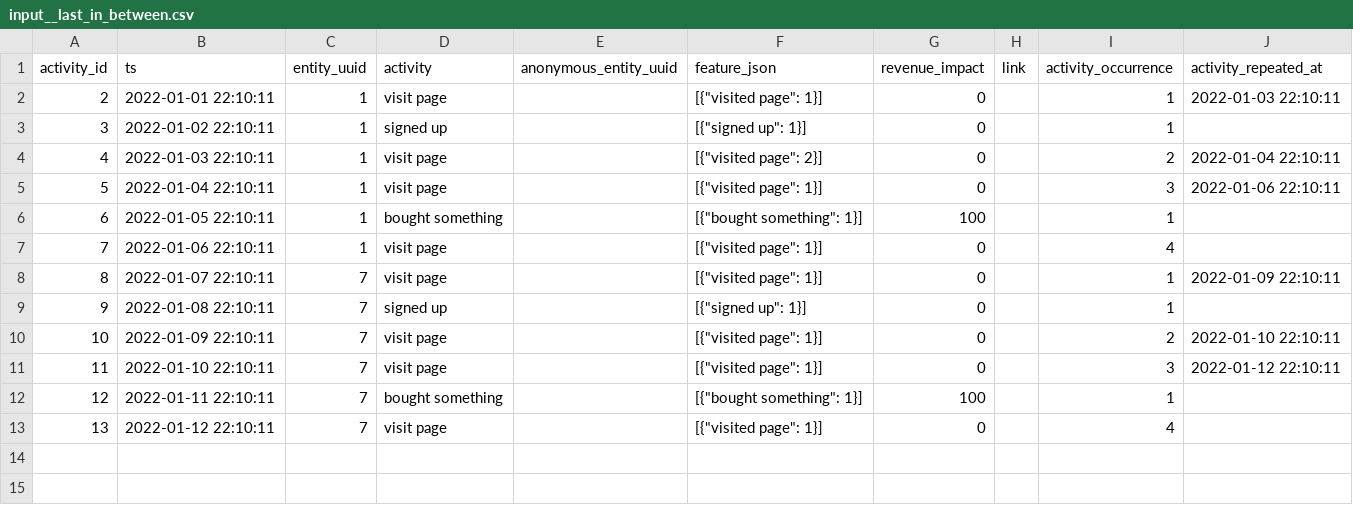
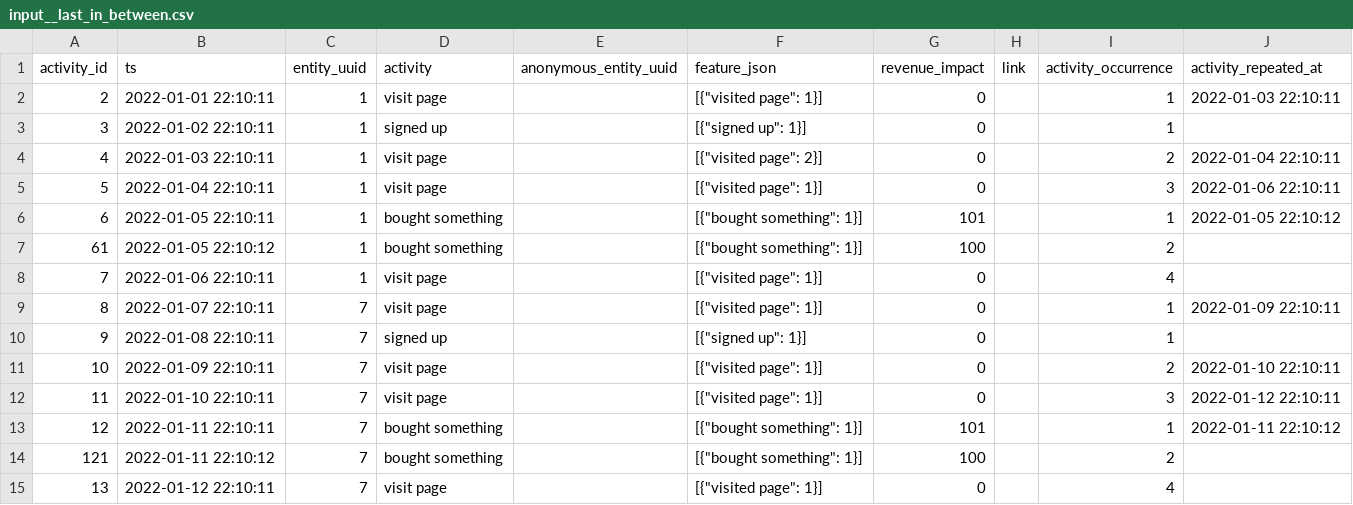
Before and after one commit to tnightengale/dbt-activity-schema, a CSV file: integration_tests/seeds/last_in_between/input__last_in_between.csv, drawn as a sheet.

Commit message:
feat: add last_in_between_3 to test max aggregation

```diff
--- a/integration_tests/seeds/last_in_between/input__last_in_between.csv
+++ b/integration_tests/seeds/last_in_between/input__last_in_between.csv
@@ -5,3 +5,4 @@ activity_id,ts,entity_uuid,activity,anonymous_entity_uuid,feature_json,revenue_i
 5,2022-01-04 22:10:11,1,visit page,,"[{""visited page"": 1}]",0,,3,2022-01-06 22:10:11
-6,2022-01-05 22:10:11,1,bought something,,"[{""bought something"": 1}]",100,,1,
+6,2022-01-05 22:10:11,1,bought something,,"[{""bought something"": 1}]",101,,1,2022-01-05 22:10:12
+61,2022-01-05 22:10:12,1,bought something,,"[{""bought something"": 1}]",100,,2,
 7,2022-01-06 22:10:11,1,visit page,,"[{""visited page"": 1}]",0,,4,
@@ -11,3 +12,4 @@ activity_id,ts,entity_uuid,activity,anonymous_entity_uuid,feature_json,revenue_i
 11,2022-01-10 22:10:11,7,visit page,,"[{""visited page"": 1}]",0,,3,2022-01-12 22:10:11
-12,2022-01-11 22:10:11,7,bought something,,"[{""bought something"": 1}]",100,,1,
+12,2022-01-11 22:10:11,7,bought something,,"[{""bought something"": 1}]",101,,1,2022-01-11 22:10:12
+121,2022-01-11 22:10:12,7,bought something,,"[{""bought something"": 1}]",100,,2,
 13,2022-01-12 22:10:11,7,visit page,,"[{""visited page"": 1}]",0,,4,
```
Also changed, not shown: 3 other files.
